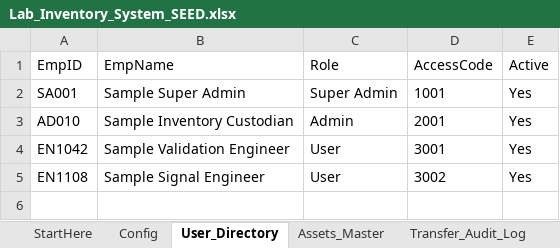
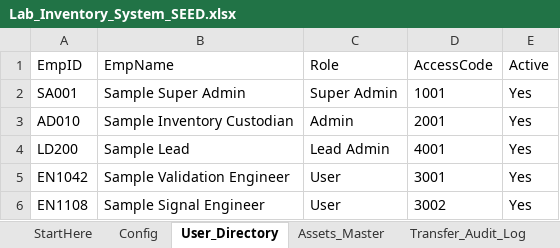
Before and after one commit to Aparna26jha/hardware-lab-ims, an Excel workbook: vba_app/dist/Lab_Inventory_System_SEED.xlsx, sheet User_Directory, drawn as a sheet; values as stored, in another font and other column widths than the file's, no borders; the diff names each change by its address in the sheet, - before the commit and + after, or states it on an @@ line.

```diff
--- a/vba_app/dist/Lab_Inventory_System_SEED.xlsx (sheet User_Directory)
+++ b/vba_app/dist/Lab_Inventory_System_SEED.xlsx (sheet User_Directory)
+row 4: LD200 | Sample Lead | Lead Admin | 4001 | Yes
```
Also changed, not shown: sheet Config, 13 other files.
